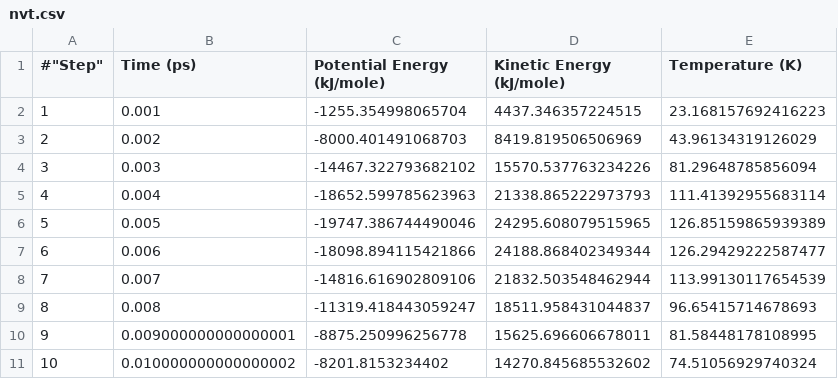
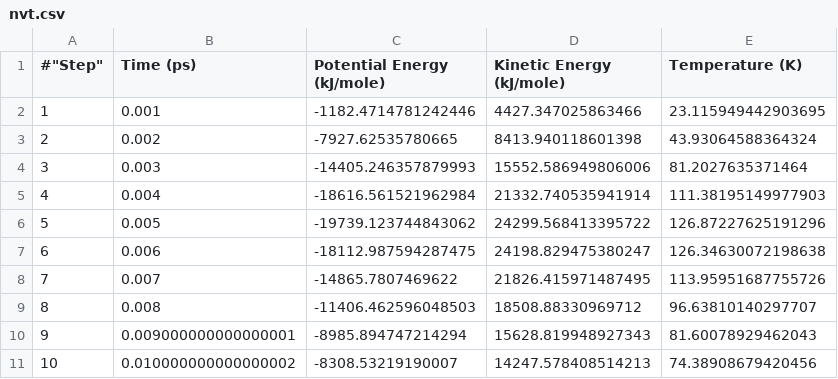
Before and after one commit to DOC-Package/q4mdkit, a CSV file: examples/picene/nvt/output/nvt.csv, drawn as a sheet.

```diff
--- a/examples/picene/nvt/output/nvt.csv
+++ b/examples/picene/nvt/output/nvt.csv
@@ -1,11 +1,11 @@
 #"Step","Time (ps)","Potential Energy (kJ/mole)","Kinetic Energy (kJ/mole)","Temperature (K)"
-1,0.001,-1255.354998065704,4437.346357224515,23.168157692416223
-2,0.002,-8000.401491068703,8419.819506506969,43.96134319126029
-3,0.003,-14467.322793682102,15570.537763234226,81.29648785856094
-4,0.004,-18652.599785623963,21338.865222973793,111.41392955683114
-5,0.005,-19747.386744490046,24295.608079515965,126.85159865939389
-6,0.006,-18098.894115421866,24188.868402349344,126.29429222587477
-7,0.007,-14816.616902809106,21832.503548462944,113.99130117654539
-8,0.008,-11319.418443059247,18511.958431044837,96.65415714678693
-9,0.009000000000000001,-8875.250996256778,15625.696606678011,81.58448178108995
-10,0.010000000000000002,-8201.8153234402,14270.845685532602,74.51056929740324
+1,0.001,-1182.4714781242446,4427.347025863466,23.115949442903695
+2,0.002,-7927.62535780665,8413.940118601398,43.93064588364324
+3,0.003,-14405.246357879993,15552.586949806006,81.2027635371464
+4,0.004,-18616.561521962984,21332.740535941914,111.38195149977903
+5,0.005,-19739.123744843062,24299.568413395722,126.87227625191296
+6,0.006,-18112.987594287475,24198.829475380247,126.34630072198638
+7,0.007,-14865.7807469622,21826.415971487495,113.95951687755726
+8,0.008,-11406.462596048503,18508.88330969712,96.63810140297707
+9,0.009000000000000001,-8985.894747214294,15628.819948927343,81.60078929462043
+10,0.010000000000000002,-8308.53219190007,14247.578408514213,74.38908679420456
```
Also changed, not shown: 8 other files.
